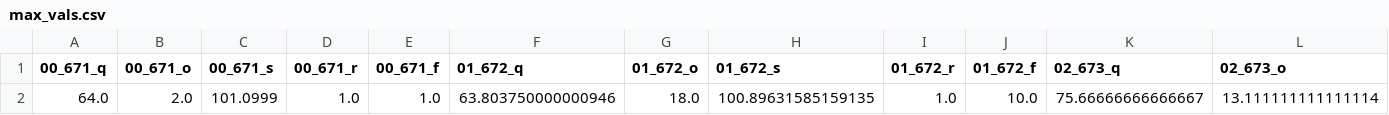
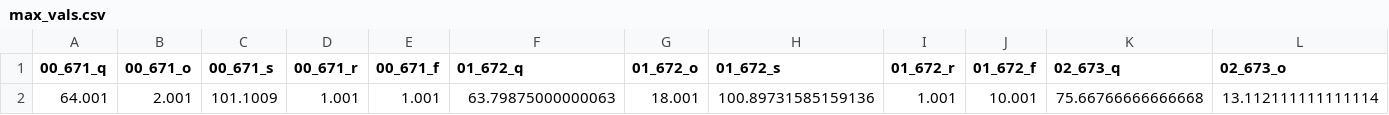
Before and after one commit to rivinduw/ntfm3, a CSV file: data/max_vals.csv, drawn as a sheet; only a part is shown; removed rows and columns are numbered as before the commit, all else as after; rows hold the shown columns only; the diff names each change by its address in the sheet, - before the commit and + after, or states it on an @@ line.

```diff
--- a/data/max_vals.csv
+++ b/data/max_vals.csv
-row 2: 64.0 | 2.0 | 101.0999 | 1.0 | 1.0 | 63.803750000000946 | 18.0 | 100.89631585159135 | 1.0 | 10.0 | 75.66666666666667 | 13.111111111111114
+row 2: 64.001 | 2.001 | 101.1009 | 1.001 | 1.001 | 63.79875000000063 | 18.001 | 100.89731585159136 | 1.001 | 10.001 | 75.66766666666668 | 13.112111111111114
```
Also changed, not shown: 7 other files.
